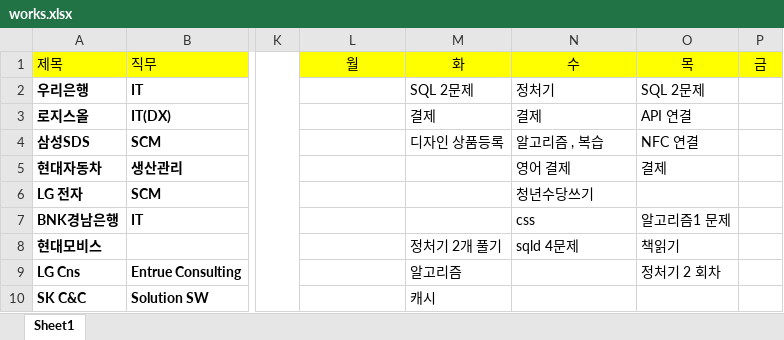
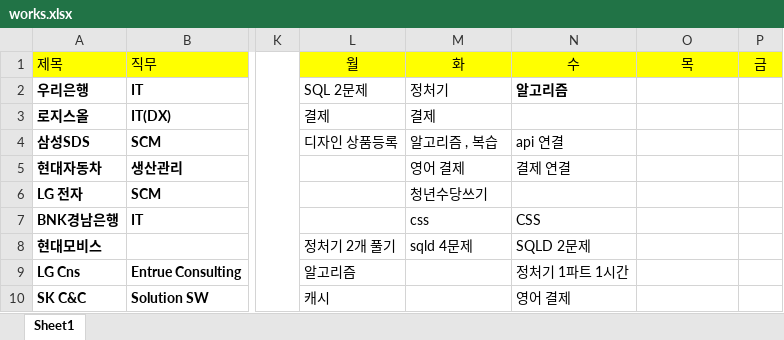
Before and after one commit to yuseok01/itgorae, an Excel workbook: works.xlsx, sheet Sheet1, drawn as a sheet; only a part is shown, gaps mark what is left out; values as stored, in another font and other column widths than the file's, no borders; the diff covers the shown part only; the diff names each change by its address in the sheet, - before the commit and + after, or states it on an @@ line.

Commit message:
1002

```diff
--- a/works.xlsx (sheet Sheet1)
+++ b/works.xlsx (sheet Sheet1)
-L2 (월): (empty)
+L2 (월): SQL 2문제
-M2 (화): SQL 2문제
+M2 (화): 정처기
-N2 (수): 정처기
+N2 (수): 알고리즘
-N2 bold: off
+N2 bold: on
-O2 (목): SQL 2문제
+O2 (목): (empty)
-L3 (월): (empty)
+L3 (월): 결제
-N3 (수): 결제
+N3 (수): (empty)
-O3 (목): API 연결
+O3 (목): (empty)
-L4 (월): (empty)
+L4 (월): 디자인 상품등록
-M4 (화): 디자인 상품등록
+M4 (화): 알고리즘 , 복습
-N4 (수): 알고리즘 , 복습
+N4 (수): api 연결
-O4 (목): NFC 연결
+O4 (목): (empty)
-M5 (화): (empty)
+M5 (화): 영어 결제
-N5 (수): 영어 결제
+N5 (수): 결제 연결
-O5 (목): 결제
+O5 (목): (empty)
-M6 (화): (empty)
+M6 (화): 청년수당쓰기
-N6 (수): 청년수당쓰기
+N6 (수): (empty)
-M7 (화): (empty)
+M7 (화): css
-N7 (수): css
+N7 (수): CSS
-O7 (목): 알고리즘1 문제
+O7 (목): (empty)
-L8 (월): (empty)
+L8 (월): 정처기 2개 풀기
-M8 (화): 정처기 2개 풀기
+M8 (화): sqld 4문제
-N8 (수): sqld 4문제
+N8 (수): SQLD 2문제
-O8 (목): 책읽기
+O8 (목): (empty)
-L9 (월): (empty)
+L9 (월): 알고리즘
-M9 (화): 알고리즘
+M9 (화): (empty)
-N9 (수): (empty)
+N9 (수): 정처기 1파트 1시간
-O9 (목): 정처기 2 회차
+O9 (목): (empty)
-L10 (월): (empty)
+L10 (월): 캐시
-M10 (화): 캐시
+M10 (화): (empty)
-N10 (수): (empty)
+N10 (수): 영어 결제
```
Also changed, not shown: 1 added row and 3 edited cells elsewhere in this sheet.
